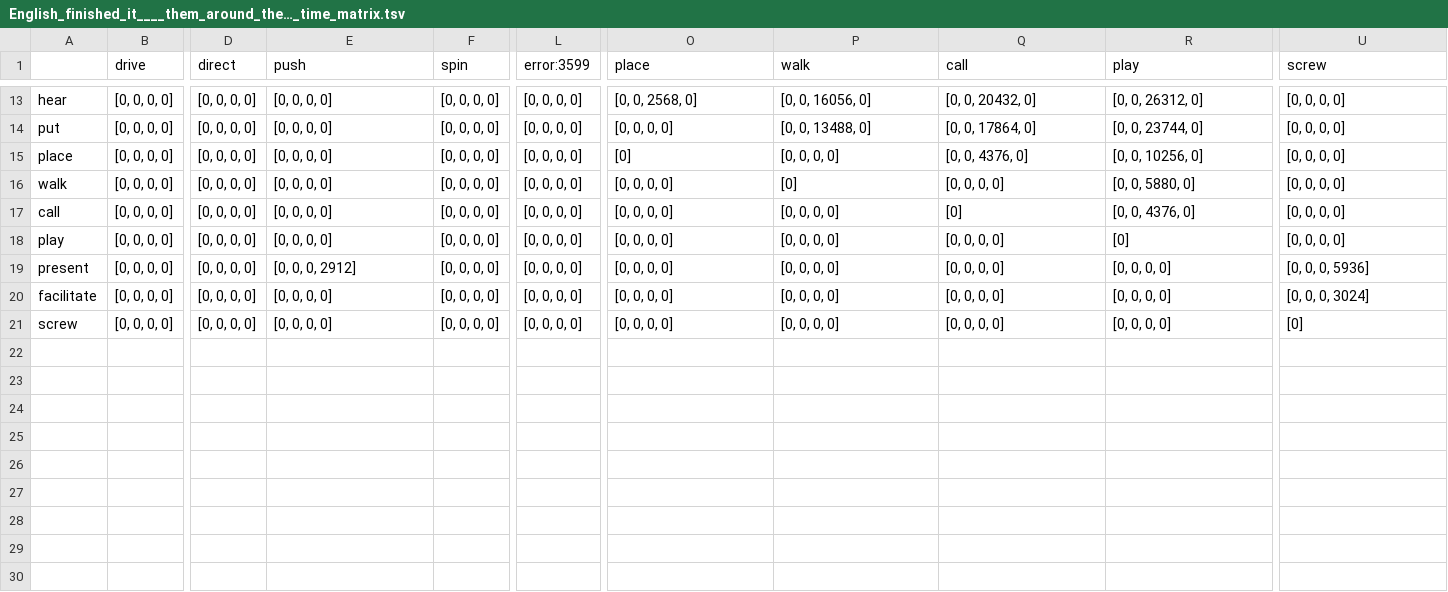
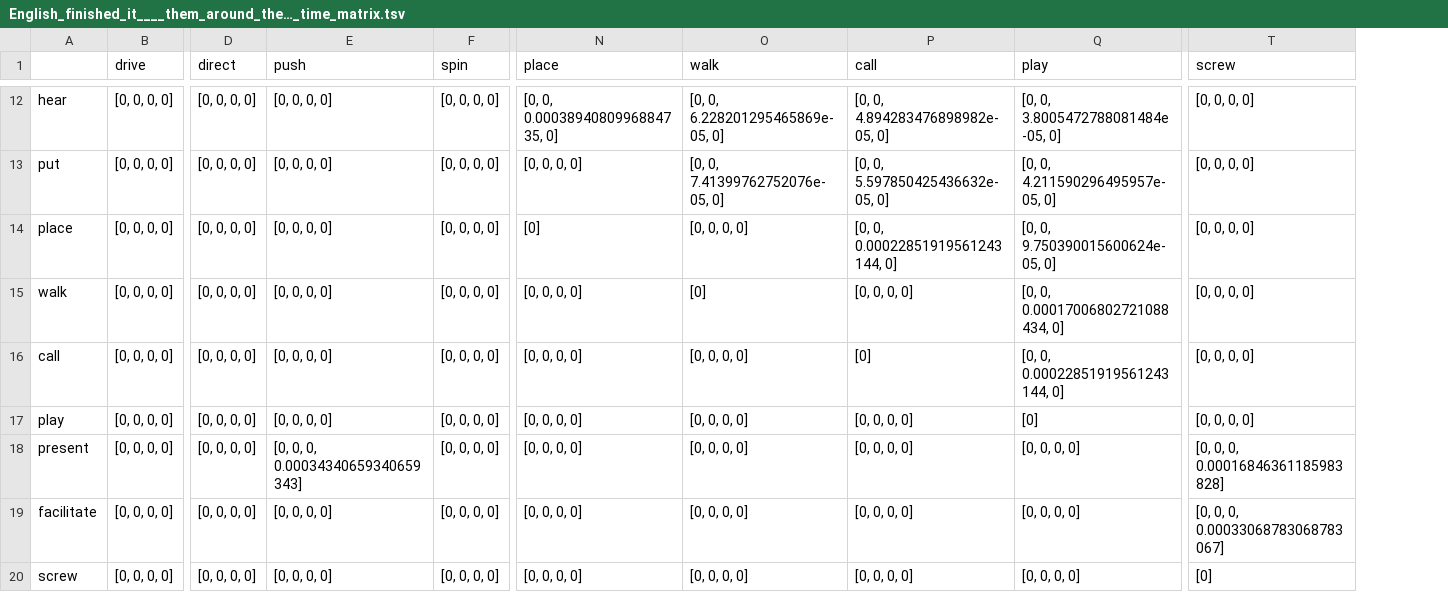
Before and after one commit to lzekelma/CognitiveLinguisticsNetworks, a TSV file: OutputData/matrixData/English_finished_it____them_around_the…_time_matrix.tsv, drawn as a sheet; only a part is shown, gaps mark what is left out; removed rows and columns are numbered as before the commit, all else as after; the diff covers the shown part only; the diff names each change by its address in the sheet, - before the commit and + after, or states it on an @@ line.

```diff
--- a/OutputData/matrixData/English_finished_it____them_around_the…_time_matrix.tsv
+++ b/OutputData/matrixData/English_finished_it____them_around_the…_time_matrix.tsv
-column L (error:3599), rows 13-21: all [0, 0, 0, 0]
-N12 (place): [0, 0, 2568, 0]
+N12 (place): [0, 0, 0.0003894080996884735, 0]
-O12 (walk): [0, 0, 16056, 0]
+O12 (walk): [0, 0, 6.228201295465869e-05, 0]
-P12 (call): [0, 0, 20432, 0]
+P12 (call): [0, 0, 4.894283476898982e-05, 0]
-Q12 (play): [0, 0, 26312, 0]
+Q12 (play): [0, 0, 3.8005472788081484e-05, 0]
-O13 (walk): [0, 0, 13488, 0]
+O13 (walk): [0, 0, 7.41399762752076e-05, 0]
-P13 (call): [0, 0, 17864, 0]
+P13 (call): [0, 0, 5.597850425436632e-05, 0]
-Q13 (play): [0, 0, 23744, 0]
+Q13 (play): [0, 0, 4.211590296495957e-05, 0]
-P14 (call): [0, 0, 4376, 0]
+P14 (call): [0, 0, 0.00022851919561243144, 0]
-Q14 (play): [0, 0, 10256, 0]
+Q14 (play): [0, 0, 9.750390015600624e-05, 0]
-Q15 (play): [0, 0, 5880, 0]
+Q15 (play): [0, 0, 0.00017006802721088434, 0]
-Q16 (play): [0, 0, 4376, 0]
+Q16 (play): [0, 0, 0.00022851919561243144, 0]
-E18 (push): [0, 0, 0, 2912]
+E18 (push): [0, 0, 0, 0.00034340659340659343]
-T18 (screw): [0, 0, 0, 5936]
+T18 (screw): [0, 0, 0, 0.00016846361185983828]
-T19 (screw): [0, 0, 0, 3024]
+T19 (screw): [0, 0, 0, 0.00033068783068783067]
```
Also changed, not shown: 1 removed row and 30 edited cells elsewhere in this file, OutputData/matrixData/English_finished_it____them_around_the…_distance_matrix.tsv, OutputData/matrixData/Spanish_finished_she____as_if…_distance_matrix.tsv, 15 other files.
